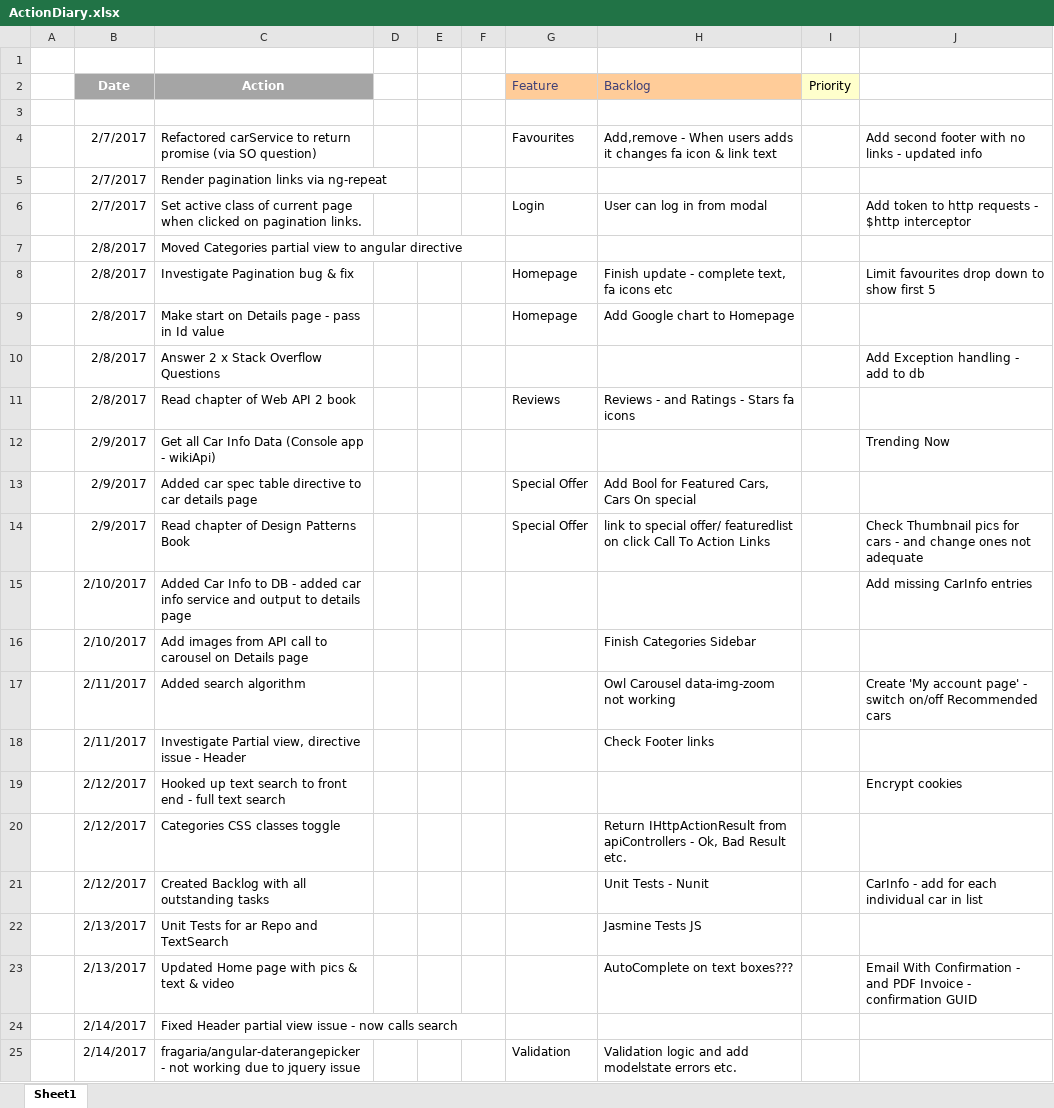
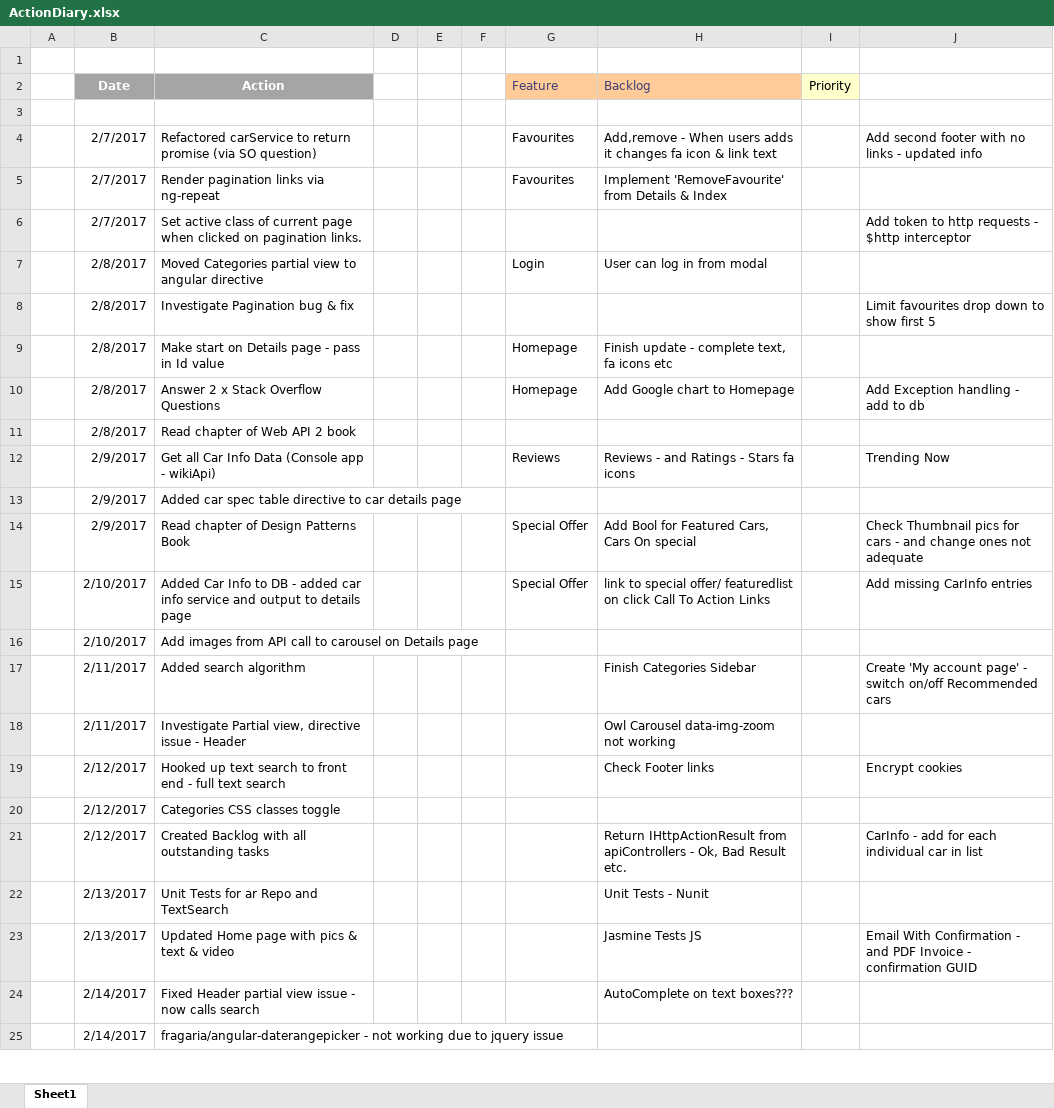
Before and after one commit to jrpnetdev/AstRentals, an Excel workbook: Documentation/ActionDiary.xlsx, sheet Sheet1, drawn as a sheet; only a part is shown; values as stored, in another font and other column widths than the file's, no borders; the diff covers the shown part only; the diff names each change by its address in the sheet, - before the commit and + after, or states it on an @@ line.

```diff
--- a/Documentation/ActionDiary.xlsx (sheet Sheet1)
+++ b/Documentation/ActionDiary.xlsx (sheet Sheet1)
-G5 (Feature): (empty)
+G5 (Feature): Favourites
-H5 (Backlog): (empty)
+H5 (Backlog): Implement 'RemoveFavourite' from Details & Index
-G6 (Feature): Login
+G6 (Feature): (empty)
-H6 (Backlog): User can log in from modal
+H6 (Backlog): (empty)
-G7 (Feature): (empty)
+G7 (Feature): Login
-H7 (Backlog): (empty)
+H7 (Backlog): User can log in from modal
-G8 (Feature): Homepage
+G8 (Feature): (empty)
-H8 (Backlog): Finish update - complete text, fa icons etc
+H8 (Backlog): (empty)
-H9 (Backlog): Add Google chart to Homepage
+H9 (Backlog): Finish update - complete text, fa icons etc
-G10 (Feature): (empty)
+G10 (Feature): Homepage
-H10 (Backlog): (empty)
+H10 (Backlog): Add Google chart to Homepage
-G11 (Feature): Reviews
+G11 (Feature): (empty)
-H11 (Backlog): Reviews - and Ratings - Stars fa icons
+H11 (Backlog): (empty)
-G12 (Feature): (empty)
+G12 (Feature): Reviews
-H12 (Backlog): (empty)
+H12 (Backlog): Reviews - and Ratings - Stars fa icons
-G13 (Feature): Special Offer
+G13 (Feature): (empty)
-H13 (Backlog): Add Bool for Featured Cars, Cars On special
+H13 (Backlog): (empty)
-H14 (Backlog): link to special offer/ featuredlist on click Call To Action Links
+H14 (Backlog): Add Bool for Featured Cars, Cars On special
-G15 (Feature): (empty)
+G15 (Feature): Special Offer
-H15 (Backlog): (empty)
+H15 (Backlog): link to special offer/ featuredlist on click Call To Action Links
-H16 (Backlog): Finish Categories Sidebar
+H16 (Backlog): (empty)
-H17 (Backlog): Owl Carousel data-img-zoom not working
+H17 (Backlog): Finish Categories Sidebar
-H18 (Backlog): Check Footer links
+H18 (Backlog): Owl Carousel data-img-zoom not working
-H19 (Backlog): (empty)
+H19 (Backlog): Check Footer links
-H20 (Backlog): Return IHttpActionResult from apiControllers - Ok, Bad Result etc.
+H20 (Backlog): (empty)
-H21 (Backlog): Unit Tests - Nunit
+H21 (Backlog): Return IHttpActionResult from apiControllers - Ok, Bad Result etc.
-H22 (Backlog): Jasmine Tests JS
+H22 (Backlog): Unit Tests - Nunit
-H23 (Backlog): AutoComplete on text boxes???
+H23 (Backlog): Jasmine Tests JS
-H24 (Backlog): (empty)
+H24 (Backlog): AutoComplete on text boxes???
-G25 (Feature): Validation
+G25 (Feature): (empty)
-H25 (Backlog): Validation logic and add modelstate errors etc.
+H25 (Backlog): (empty)
```
Also changed, not shown: 34 edited cells elsewhere in this sheet, 7 other files.
